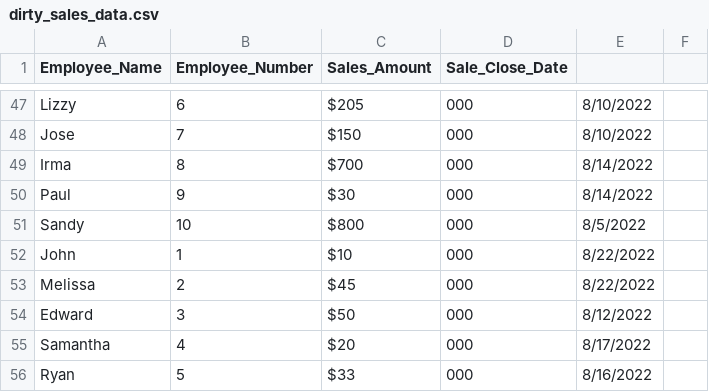
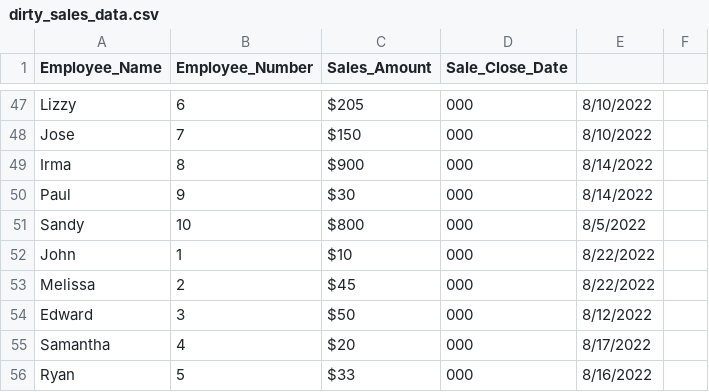
Before and after one commit to rahulbhusari/pyspark_cleaning, a CSV file: data/dirty_sales_data.csv, drawn as a sheet; only a part is shown, gaps mark what is left out; the diff covers the shown part only.

```diff
--- a/data/dirty_sales_data.csv
+++ b/data/dirty_sales_data.csv
@@ -48,3 +48,3 @@ Lizzy,6,$205,000,8/10/2022
 Jose,7,$150,000,8/10/2022
-Irma,8,$700,000,8/14/2022
+Irma,8,$900,000,8/14/2022
 Paul,9,$30,000,8/14/2022
```
Also changed, not shown: 2 added rows, 2 removed rows and 26 edited cells elsewhere in this file, 1 other file.
